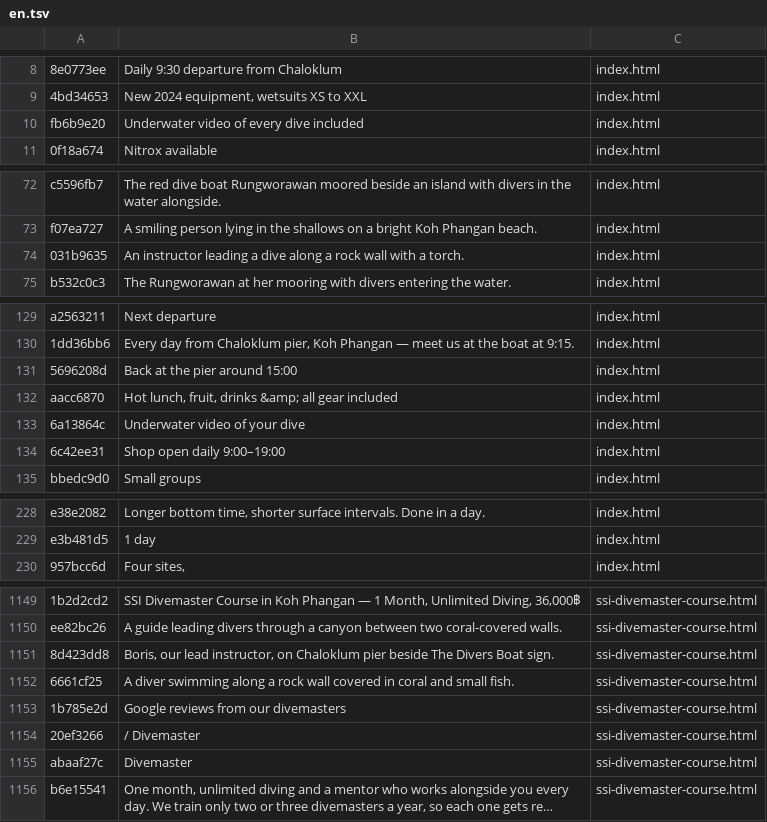
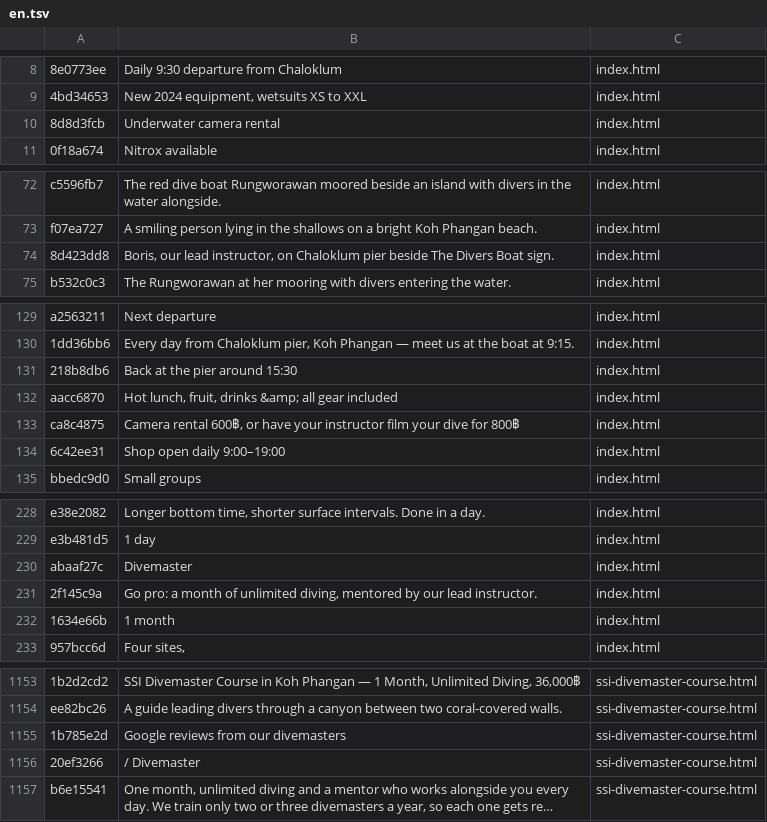
Before and after one commit to BorisTDB/diversboatkpg, a TSV file: tools/i18n/en.tsv, drawn as a sheet; only a part is shown, gaps mark what is left out; long unchanged cells end in …; removed rows and columns are numbered as before the commit, all else as after; the diff covers the shown part only; the diff names each change by its address in the sheet, - before the commit and + after, or states it on an @@ line.

```diff
--- a/tools/i18n/en.tsv
+++ b/tools/i18n/en.tsv
-row 10: fb6b9e20 | Underwater video of every dive included | index.html
+row 10: 8d8d3fcb | Underwater camera rental | index.html
-row 74: 031b9635 | An instructor leading a dive along a rock wall with a torch. | index.html
+row 74: 8d423dd8 | Boris, our lead instructor, on Chaloklum pier beside The Divers Boat sign. | index.html
-A131: 5696208d
+A131: 218b8db6
-B131: Back at the pier around 15:00
+B131: Back at the pier around 15:30
-row 133: 6a13864c | Underwater video of your dive | index.html
+row 133: ca8c4875 | Camera rental 600฿, or have your instructor film your dive for 800฿ | index.html
+row 230: abaaf27c | Divemaster | index.html
+row 231: 2f145c9a | Go pro: a month of unlimited diving, mentored by our lead instructor. | index.html
+row 232: 1634e66b | 1 month | index.html
-row 1151: 8d423dd8 | Boris, our lead instructor, on Chaloklum pier beside The Divers Boat sign. | ssi-divemaster-course.html
-row 1152: 6661cf25 | A diver swimming along a rock wall covered in coral and small fish. | ssi-divemaster-course.html
-row 1155: abaaf27c | Divemaster | ssi-divemaster-course.html
```
Also changed, not shown: 4 added rows, 4 removed rows and 34 edited cells elsewhere in this file, 52 other files.
